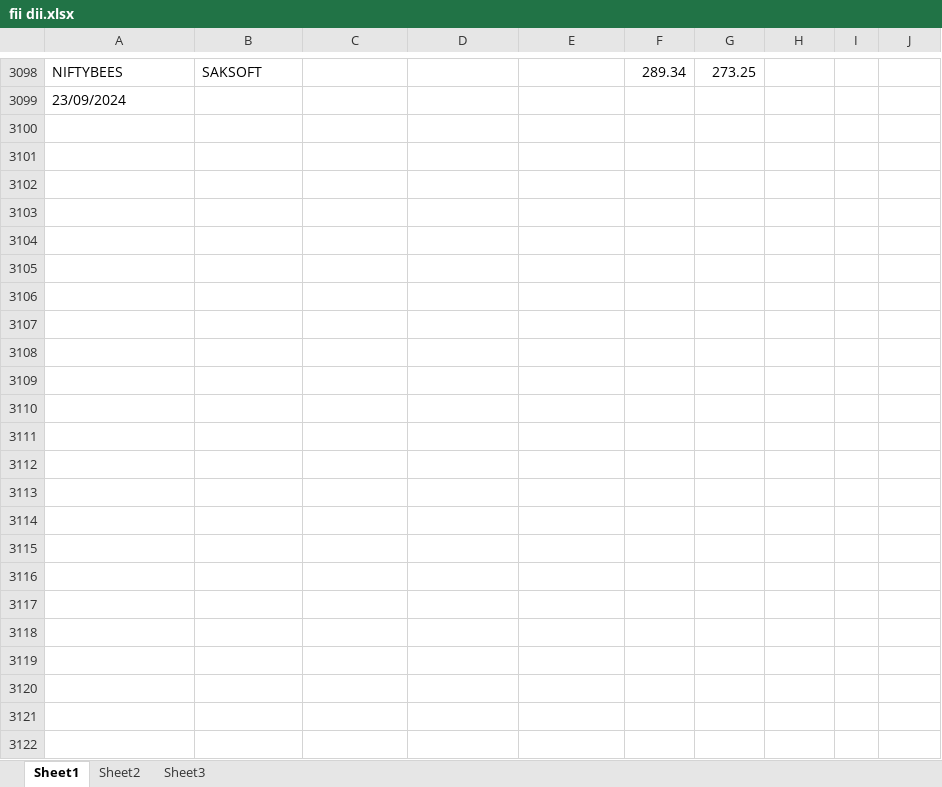
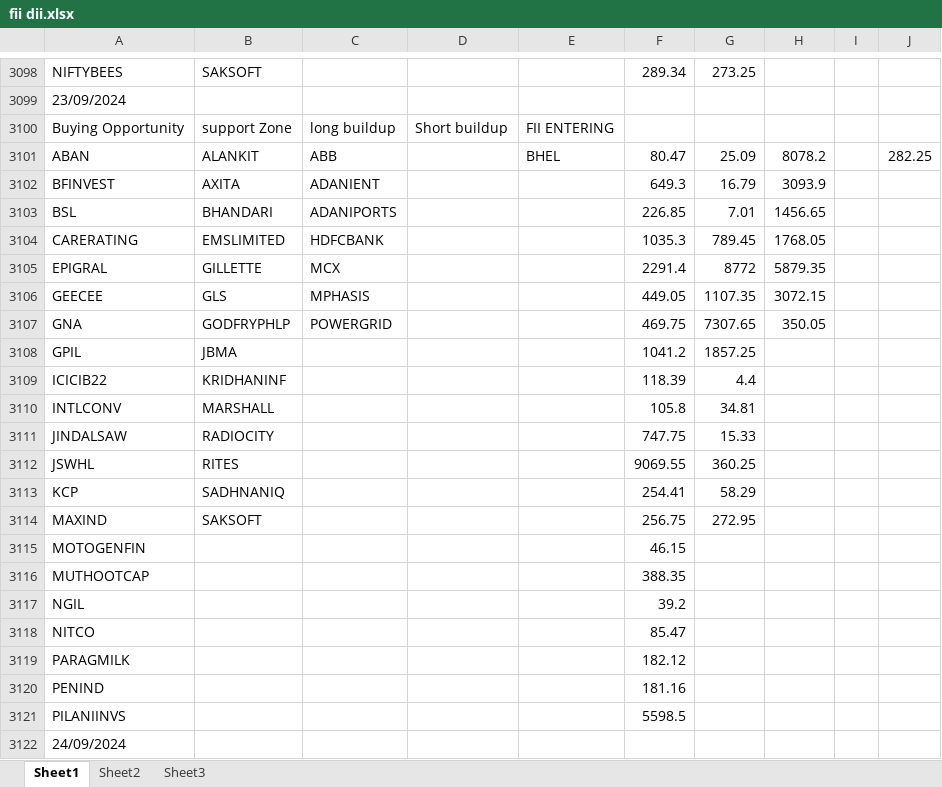
Before and after one commit to amirathor/Story, an Excel workbook: fii dii.xlsx, sheet Sheet1, drawn as a sheet; only a part is shown, gaps mark what is left out; values as stored, in another font and other column widths than the file's, no borders; the diff names each change by its address in the sheet, - before the commit and + after, or states it on an @@ line.

```diff
--- a/fii dii.xlsx (sheet Sheet1)
+++ b/fii dii.xlsx (sheet Sheet1)
+row 3100: Buying Opportunity | support Zone | long buildup | Short buildup | FII ENTERING
+row 3101: ABAN | ALANKIT | ABB |  | BHEL | 80.47 | 25.09 | 8078.2 |  | 282.25
+row 3102: BFINVEST | AXITA | ADANIENT |  |  | 649.3 | 16.79 | 3093.9
+row 3103: BSL | BHANDARI | ADANIPORTS |  |  | 226.85 | 7.01 | 1456.65
+row 3104: CARERATING | EMSLIMITED | HDFCBANK |  |  | 1035.3 | 789.45 | 1768.05
+row 3105: EPIGRAL | GILLETTE | MCX |  |  | 2291.4 | 8772 | 5879.35
+row 3106: GEECEE | GLS | MPHASIS |  |  | 449.05 | 1107.35 | 3072.15
+row 3107: GNA | GODFRYPHLP | POWERGRID |  |  | 469.75 | 7307.65 | 350.05
+row 3108: GPIL | JBMA |  |  |  | 1041.2 | 1857.25
+row 3109: ICICIB22 | KRIDHANINF |  |  |  | 118.39 | 4.4
+row 3110: INTLCONV | MARSHALL |  |  |  | 105.8 | 34.81
+row 3111: JINDALSAW | RADIOCITY |  |  |  | 747.75 | 15.33
+row 3112: JSWHL | RITES |  |  |  | 9069.55 | 360.25
+row 3113: KCP | SADHNANIQ |  |  |  | 254.41 | 58.29
+row 3114: MAXIND | SAKSOFT |  |  |  | 256.75 | 272.95
+row 3115: MOTOGENFIN |  |  |  |  | 46.15
+row 3116: MUTHOOTCAP |  |  |  |  | 388.35
+row 3117: NGIL |  |  |  |  | 39.2
+row 3118: NITCO |  |  |  |  | 85.47
+row 3119: PARAGMILK |  |  |  |  | 182.12
+row 3120: PENIND |  |  |  |  | 181.16
+row 3121: PILANIINVS |  |  |  |  | 5598.5
+row 3122: 24/09/2024
```
Also changed, not shown: fidi.xlsx, 1 other file.
